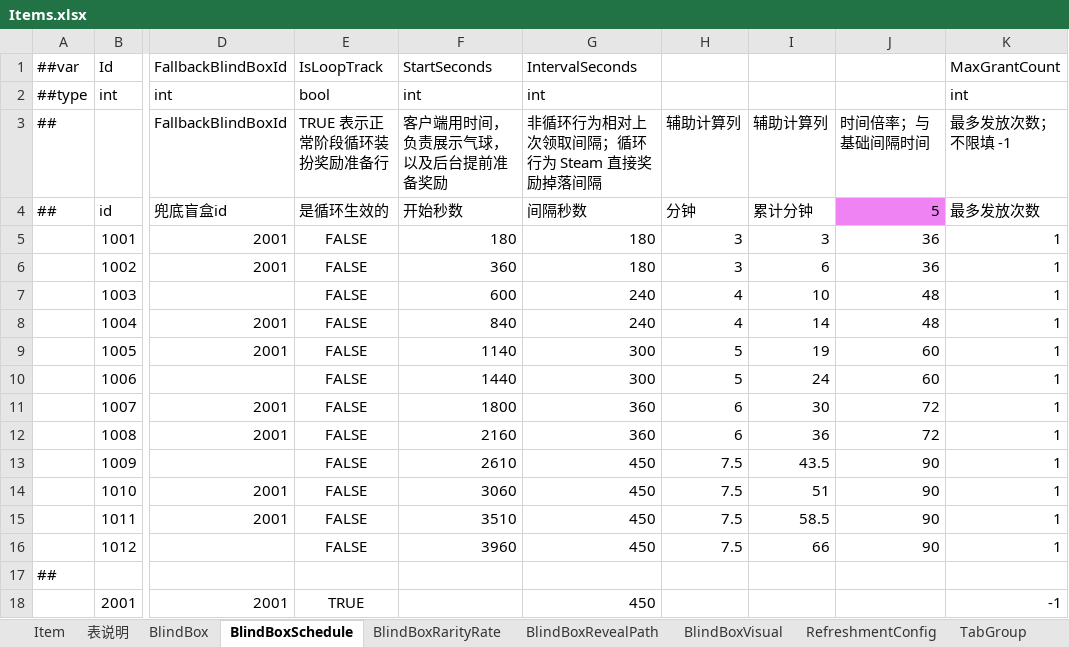
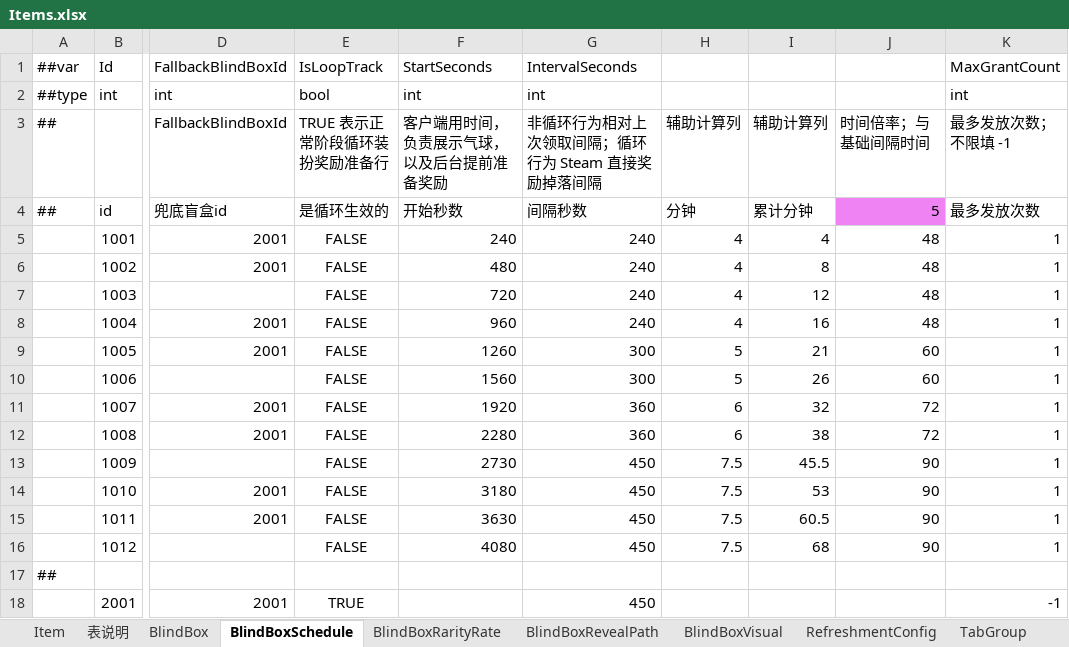
Before and after one commit to SeananTQ/lucky-dog-pub-2026, an Excel workbook: luban-excels/xlsx/Items.xlsx, sheet BlindBoxSchedule, drawn as a sheet; only a part is shown, gaps mark what is left out; values as stored, in another font and other column widths than the file's, no borders; the diff names each change by its address in the sheet, - before the commit and + after, or states it on an @@ line.

```diff
--- a/luban-excels/xlsx/Items.xlsx (sheet BlindBoxSchedule)
+++ b/luban-excels/xlsx/Items.xlsx (sheet BlindBoxSchedule)
-F5 (客户端用时间，负责展示气球，以及后台提前准备奖励): 180
+F5 (客户端用时间，负责展示气球，以及后台提前准备奖励): 240
-G5:G6: 180
+G5:G6: 240
-H5:H6 (辅助计算列): 3
+H5:H6 (辅助计算列): 4
-I5 (辅助计算列): 3
+I5 (辅助计算列): 4
-J5:J6 (时间倍率；与基础间隔时间): 36
+J5:J6 (时间倍率；与基础间隔时间): 48
-F6 (客户端用时间，负责展示气球，以及后台提前准备奖励): 360
+F6 (客户端用时间，负责展示气球，以及后台提前准备奖励): 480
-I6 (辅助计算列): 6
+I6 (辅助计算列): 8
-F7 (客户端用时间，负责展示气球，以及后台提前准备奖励): 600
+F7 (客户端用时间，负责展示气球，以及后台提前准备奖励): 720
-I7 (辅助计算列): 10
+I7 (辅助计算列): 12
-F8 (客户端用时间，负责展示气球，以及后台提前准备奖励): 840
+F8 (客户端用时间，负责展示气球，以及后台提前准备奖励): 960
-I8 (辅助计算列): 14
+I8 (辅助计算列): 16
-F9 (客户端用时间，负责展示气球，以及后台提前准备奖励): 1140
+F9 (客户端用时间，负责展示气球，以及后台提前准备奖励): 1260
-I9 (辅助计算列): 19
+I9 (辅助计算列): 21
-F10 (客户端用时间，负责展示气球，以及后台提前准备奖励): 1440
+F10 (客户端用时间，负责展示气球，以及后台提前准备奖励): 1560
-I10 (辅助计算列): 24
+I10 (辅助计算列): 26
-F11 (客户端用时间，负责展示气球，以及后台提前准备奖励): 1800
+F11 (客户端用时间，负责展示气球，以及后台提前准备奖励): 1920
-I11 (辅助计算列): 30
+I11 (辅助计算列): 32
-F12 (客户端用时间，负责展示气球，以及后台提前准备奖励): 2160
+F12 (客户端用时间，负责展示气球，以及后台提前准备奖励): 2280
-I12 (辅助计算列): 36
+I12 (辅助计算列): 38
-F13 (客户端用时间，负责展示气球，以及后台提前准备奖励): 2610
+F13 (客户端用时间，负责展示气球，以及后台提前准备奖励): 2730
-I13 (辅助计算列): 43.5
+I13 (辅助计算列): 45.5
-F14 (客户端用时间，负责展示气球，以及后台提前准备奖励): 3060
+F14 (客户端用时间，负责展示气球，以及后台提前准备奖励): 3180
-I14 (辅助计算列): 51
+I14 (辅助计算列): 53
-F15 (客户端用时间，负责展示气球，以及后台提前准备奖励): 3510
+F15 (客户端用时间，负责展示气球，以及后台提前准备奖励): 3630
-I15 (辅助计算列): 58.5
+I15 (辅助计算列): 60.5
-F16 (客户端用时间，负责展示气球，以及后台提前准备奖励): 3960
+F16 (客户端用时间，负责展示气球，以及后台提前准备奖励): 4080
-I16 (辅助计算列): 66
+I16 (辅助计算列): 68
```
Also changed, not shown: 2 other files.
